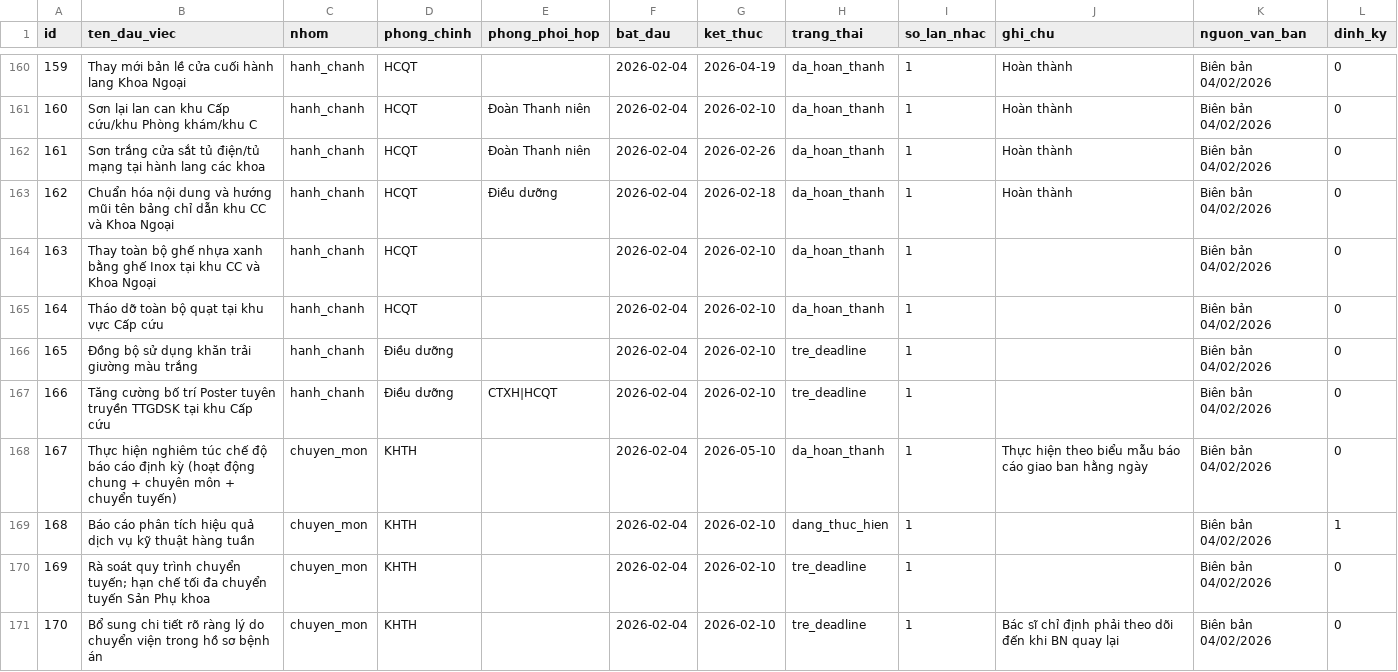
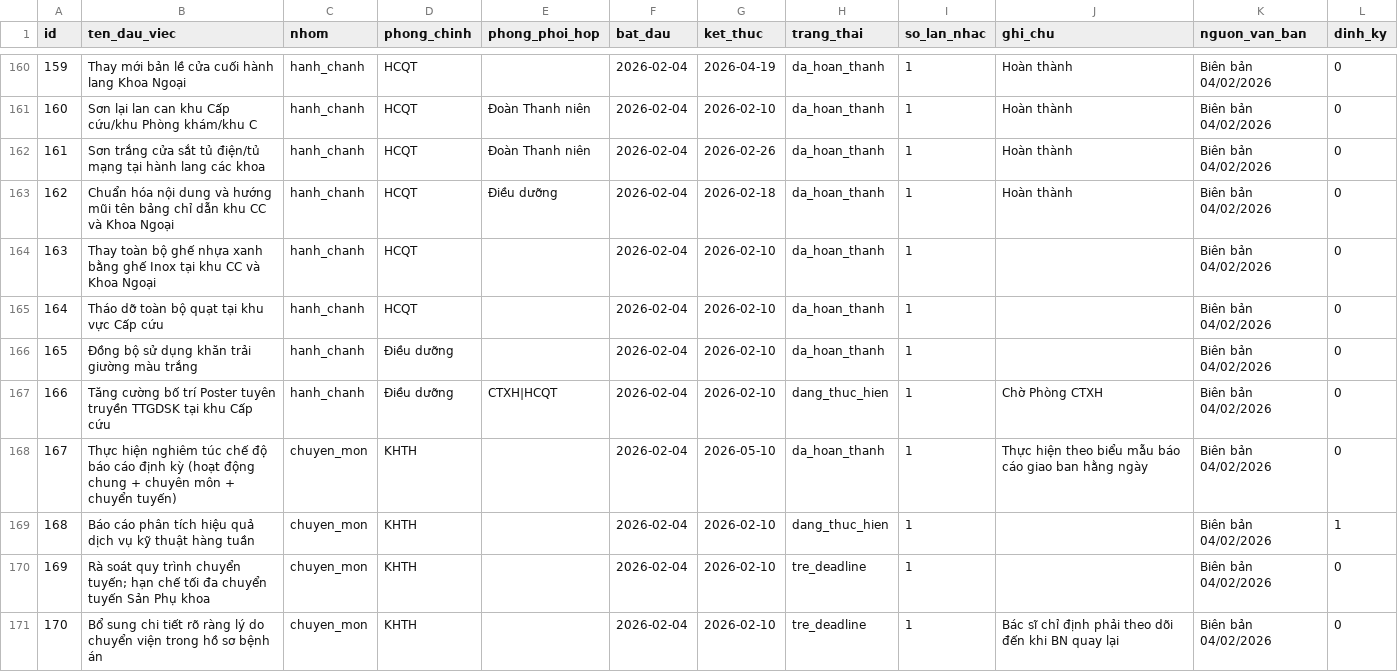
Before and after one commit to dragonhuynh/bvtd-progress, a CSV file: data/tasks.csv, drawn as a sheet; only a part is shown, gaps mark what is left out; the diff covers the shown part only.

```diff
--- a/data/tasks.csv
+++ b/data/tasks.csv
@@ -165,4 +165,4 @@ id,ten_dau_viec,nhom,phong_chinh,phong_phoi_hop,bat_dau,ket_thuc,trang_thai,so_l
 164,Tháo dỡ toàn bộ quạt tại khu vực Cấp cứu,hanh_chanh,HCQT,,2026-02-04,2026-02-10,da_hoan_thanh,1,,Biên bản 04/02/2026,0
-165,Đồng bộ sử dụng khăn trải giường màu trắng,hanh_chanh,Điều dưỡng,,2026-02-04,2026-02-10,tre_deadline,1,,Biên bản 04/02/2026,0
-166,Tăng cường bố trí Poster tuyên truyền TTGDSK tại khu Cấp cứu,hanh_chanh,Điều dưỡng,CTXH|HCQT,2026-02-04,2026-02-10,tre_deadline,1,,Biên bản 04/02/2026,0
+165,Đồng bộ sử dụng khăn trải giường màu trắng,hanh_chanh,Điều dưỡng,,2026-02-04,2026-02-10,da_hoan_thanh,1,,Biên bản 04/02/2026,0
+166,Tăng cường bố trí Poster tuyên truyền TTGDSK tại khu Cấp cứu,hanh_chanh,Điều dưỡng,CTXH|HCQT,2026-02-04,2026-02-10,dang_thuc_hien,1,Chờ Phòng CTXH,Biên bản 04/02/2026,0
 167,Thực hiện nghiêm túc chế độ báo cáo định kỳ (hoạt động chung + chuyên môn + chuyển tuyến),chuyen_mon,KHTH,,2026-02-04,2026-05-10,da_hoan_thanh,1,Thực hiện theo biểu mẫu báo cáo giao ban hằng ngày,Biên bản 04/02/2026,0
```
Also changed, not shown: 29 edited cells elsewhere in this file, data/update_log.csv, 3 other files.
